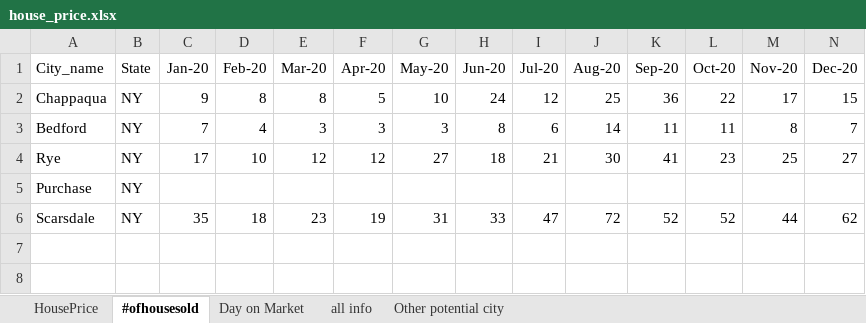
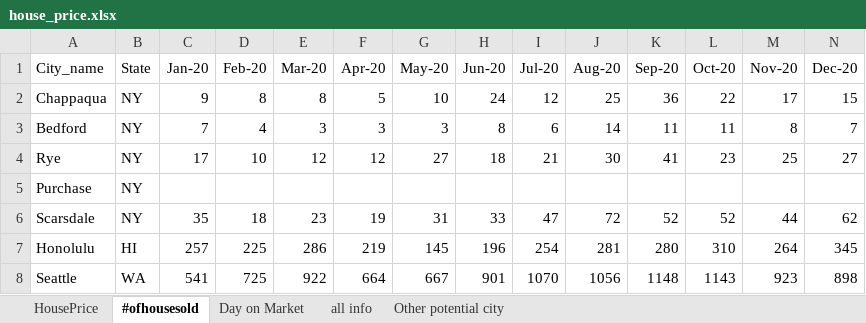
Before and after one commit to ShunXie/property_project, an Excel workbook: neighborhood_comparison/house_price.xlsx, sheet #ofhousesold, drawn as a sheet; only a part is shown; values as stored, in another font and other column widths than the file's, no borders; rows hold the shown columns only; the diff names each change by its address in the sheet, - before the commit and + after, or states it on an @@ line.

```diff
--- a/neighborhood_comparison/house_price.xlsx (sheet #ofhousesold)
+++ b/neighborhood_comparison/house_price.xlsx (sheet #ofhousesold)
+row 7: Honolulu | HI | 257 | 225 | 286 | 219 | 145 | 196 | 254 | 281 | 280 | 310 | 264 | 345
+row 8: Seattle | WA | 541 | 725 | 922 | 664 | 667 | 901 | 1070 | 1056 | 1148 | 1143 | 923 | 898
```
Also changed, not shown: sheet HousePrice, sheet Day on Market, 3 other files.
